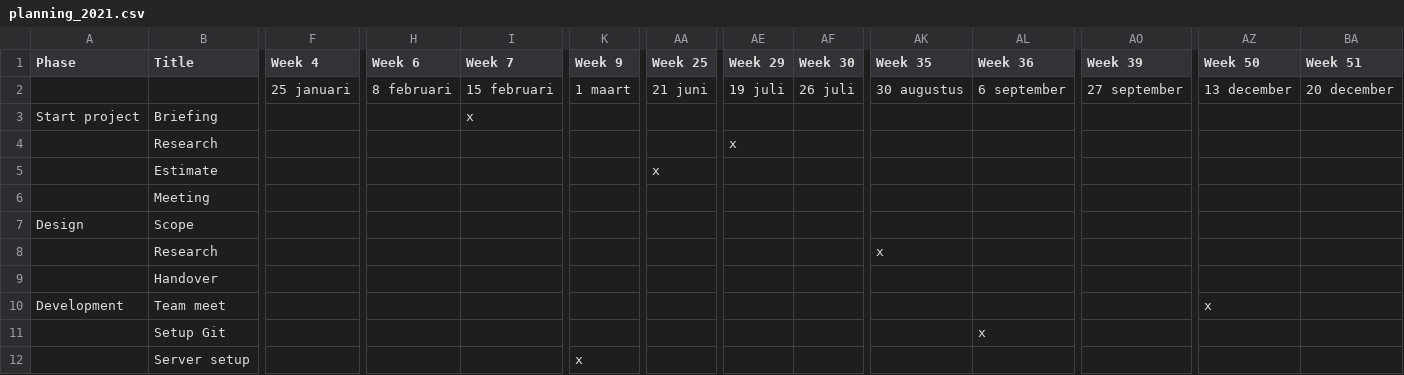
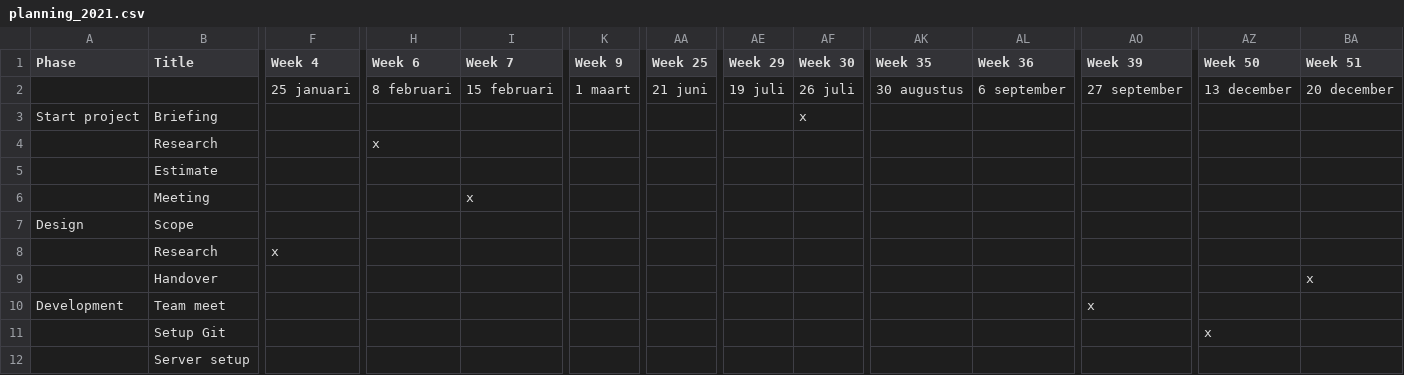
Before and after one commit to MatthijsKamstra/fonkee-issues, a CSV file: docs/data/planning_2021.csv, drawn as a sheet; only a part is shown, gaps mark what is left out; removed rows and columns are numbered as before the commit, all else as after; rows hold the shown columns only; the diff names each change by its address in the sheet, - before the commit and + after, or states it on an @@ line.

```diff
--- a/docs/data/planning_2021.csv
+++ b/docs/data/planning_2021.csv
-I3 (Week 7): x
+I3 (Week 7): (empty)
-AF3 (Week 30): (empty)
+AF3 (Week 30): x
-row 4:  | Research |  |  |  |  |  | x
-row 5:  | Estimate |  |  |  |  | x
+row 4:  | Research |  | x
-B5 (Title): Meeting
+B5 (Title): Estimate
+row 6:  | Meeting |  |  | x
-row 8:  | Research |  |  |  |  |  |  |  | x
-row 9:  | Handover
+row 8:  | Research | x
+row 9:  | Handover |  |  |  |  |  |  |  |  |  |  |  | x
-AO10 (Week 39): (empty)
+AO10 (Week 39): x
-AZ10 (Week 50): x
+AZ10 (Week 50): (empty)
-row 11:  | Setup Git |  |  |  |  |  |  |  |  | x
-row 12:  | Server setup |  |  |  | x
+row 11:  | Setup Git |  |  |  |  |  |  |  |  |  |  | x
+row 12:  | Server setup
```
Also changed, not shown: 4 other files.
